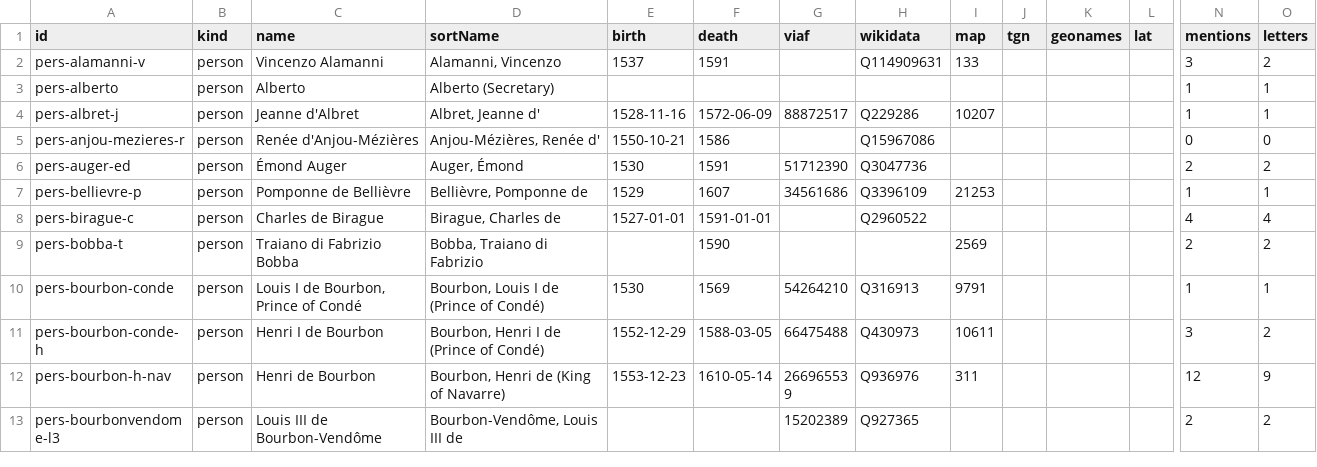
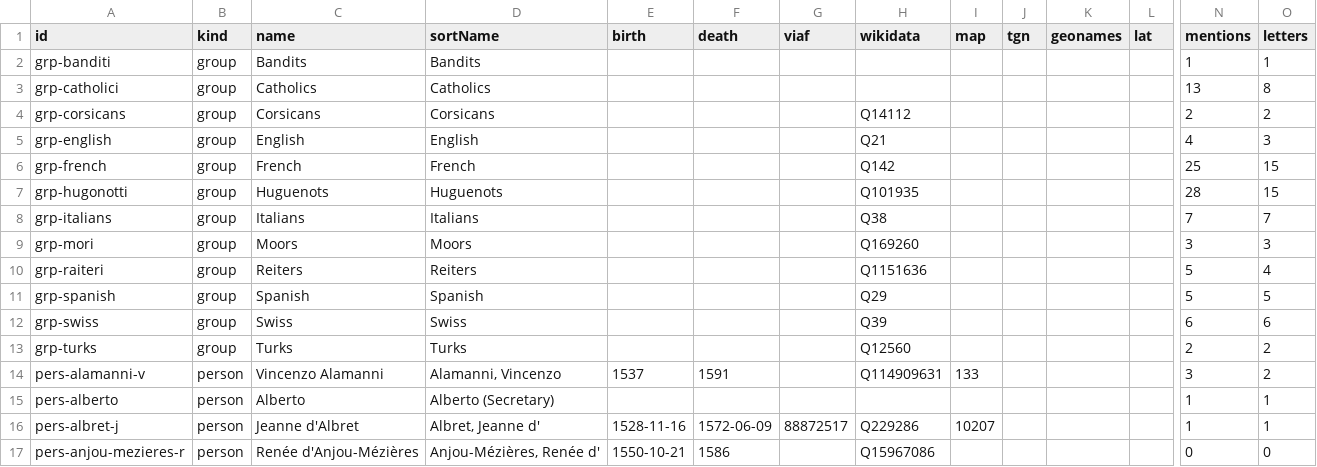
Before and after one commit to Pantagrueliste/CavrianaCorr, a CSV file: generated/authorities.csv, drawn as a sheet; only a part is shown, gaps mark what is left out; the shorter side is filled out with more unchanged rows; rows hold the shown columns only; the diff names each change by its address in the sheet, - before the commit and + after, or states it on an @@ line.

```diff
--- a/generated/authorities.csv
+++ b/generated/authorities.csv
+row 2: grp-banditi | group | Bandits | Bandits |  |  |  |  |  |  |  |  | 1 | 1
+row 3: grp-catholici | group | Catholics | Catholics |  |  |  |  |  |  |  |  | 13 | 8
+row 4: grp-corsicans | group | Corsicans | Corsicans |  |  |  | Q14112 |  |  |  |  | 2 | 2
+row 5: grp-english | group | English | English |  |  |  | Q21 |  |  |  |  | 4 | 3
+row 6: grp-french | group | French | French |  |  |  | Q142 |  |  |  |  | 25 | 15
+row 7: grp-hugonotti | group | Huguenots | Huguenots |  |  |  | Q101935 |  |  |  |  | 28 | 15
+row 8: grp-italians | group | Italians | Italians |  |  |  | Q38 |  |  |  |  | 7 | 7
+row 9: grp-mori | group | Moors | Moors |  |  |  | Q169260 |  |  |  |  | 3 | 3
+row 10: grp-raiteri | group | Reiters | Reiters |  |  |  | Q1151636 |  |  |  |  | 5 | 4
+row 11: grp-spanish | group | Spanish | Spanish |  |  |  | Q29 |  |  |  |  | 5 | 5
+row 12: grp-swiss | group | Swiss | Swiss |  |  |  | Q39 |  |  |  |  | 6 | 6
+row 13: grp-turks | group | Turks | Turks |  |  |  | Q12560 |  |  |  |  | 2 | 2
```
Also changed, not shown: 20 other files.
